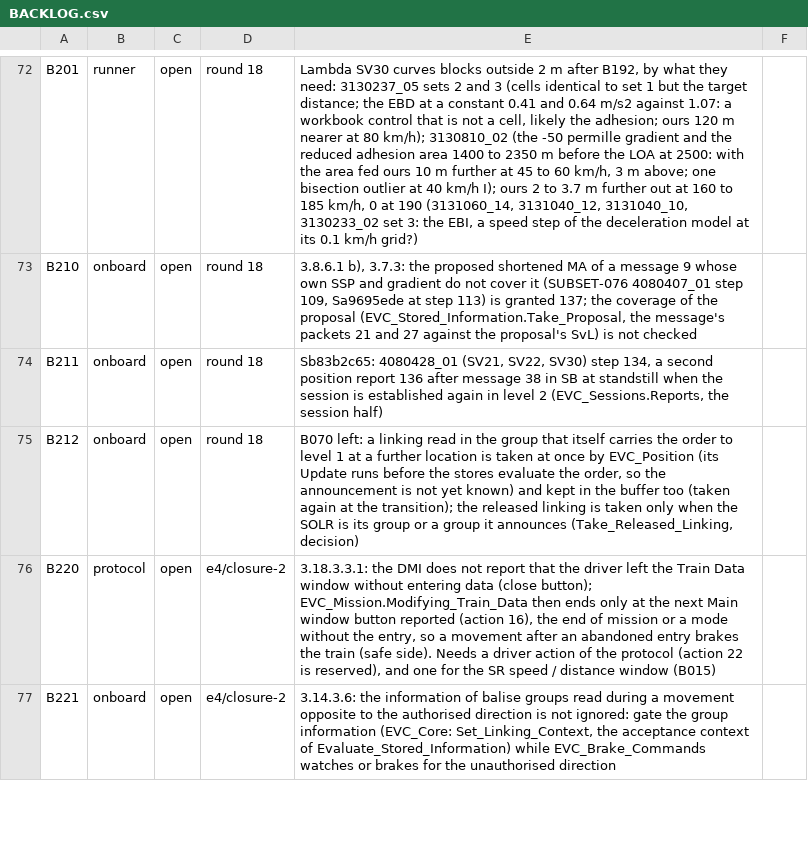
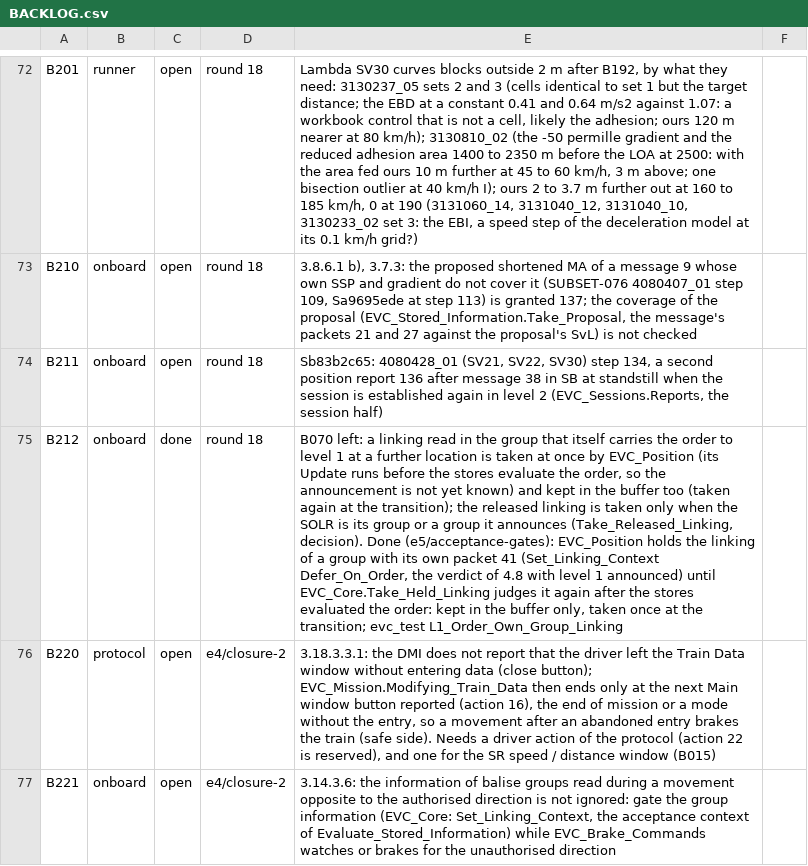
Before and after one commit to milanredele/etcs-dmi, a CSV file: doc/BACKLOG.csv, drawn as a sheet; only a part is shown, gaps mark what is left out; the diff names each change by its address in the sheet, - before the commit and + after, or states it on an @@ line.

```diff
--- a/doc/BACKLOG.csv
+++ b/doc/BACKLOG.csv
-C75: open
+C75: done
-E75: …announces (Take_Released_Linking, decision)
+E75: …announces (Take_Released_Linking, decision). Done (e5/acceptance-gates): EVC_Position holds the linking of a group with its own packet 41 (Set_Linking_Context Defer_On_Order, the verdict of 4.8 with level 1 announced) until EVC_Core.Take_Held_Linking judges it again after the stores evaluated the order: kept in the buffer only, taken once at the transition; evc_test L1_Order_Own_Group_Linking
```
Also changed, not shown: doc/TRACE-SUBSET-026.csv, 6 other files.
